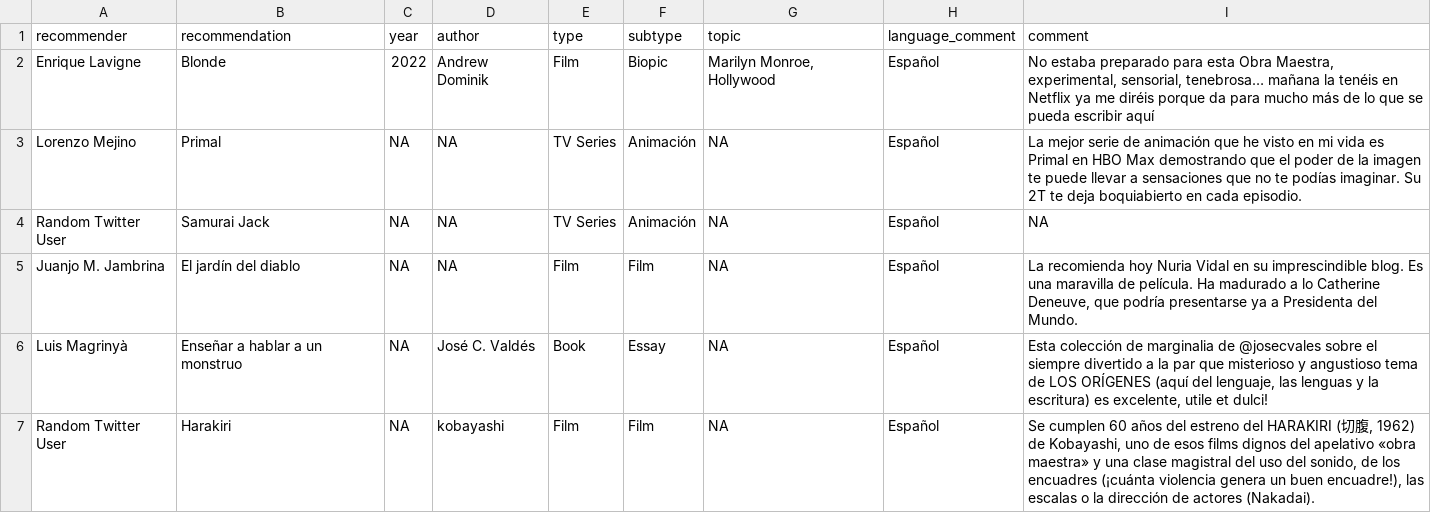
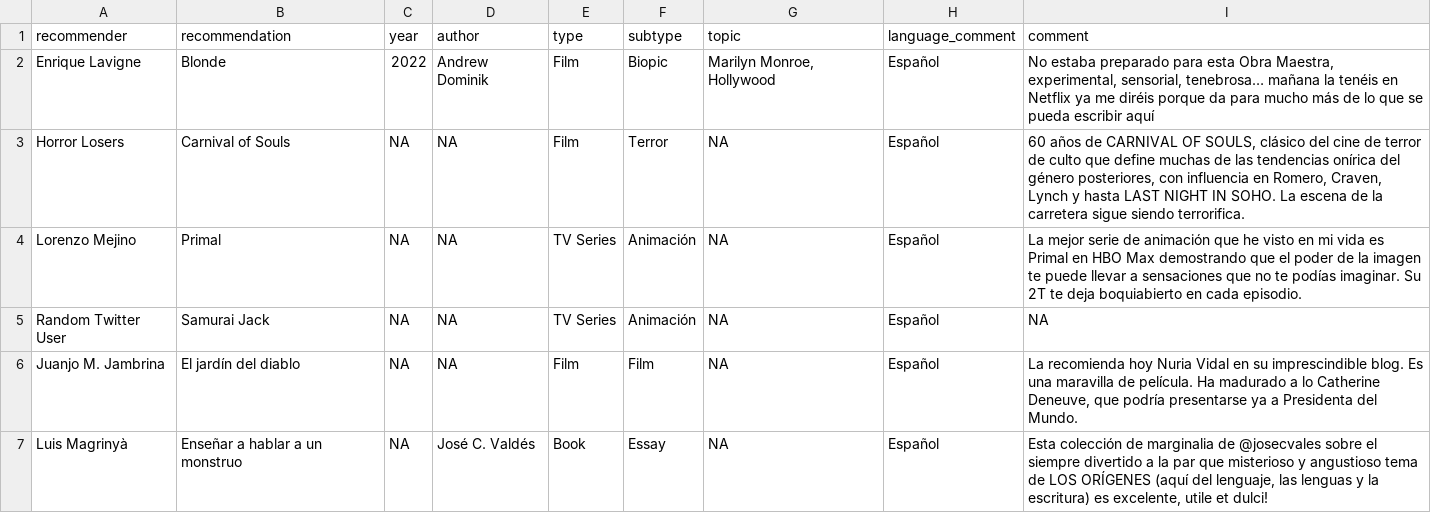
Before and after one commit to GuilleDiaz7/databases, a CSV file: recommendations.csv, drawn as a sheet; only a part is shown; the shorter side is filled out with more unchanged rows.

Commit message:
Update recommendations.csv

```diff
--- a/recommendations.csv
+++ b/recommendations.csv
@@ -2,2 +2,3 @@
 "Enrique Lavigne","Blonde",2022,"Andrew Dominik","Film","Biopic","Marilyn Monroe, Hollywood","Español","No estaba preparado para esta Obra Maestra, experimental, sensorial, tenebrosa… mañana la tenéis en Netflix ya me diréis porque da para mucho más de lo que se pueda escribir aquí"
+"Horror Losers","Carnival of Souls",NA,NA,"Film","Terror",NA,"Español","60 años de CARNIVAL OF SOULS, clásico del cine de terror de culto que define muchas de las tendencias onírica del género posteriores, con influencia en Romero, Craven, Lynch y hasta LAST NIGHT IN SOHO. La escena de la carretera sigue siendo terrorifica."
 "Lorenzo Mejino","Primal",NA,NA,"TV Series","Animación",NA,"Español","La mejor serie de animación que he visto en mi vida es Primal en HBO Max demostrando que el poder de la imagen te puede llevar  a sensaciones que no te podías imaginar. Su 2T te deja boquiabierto en cada episodio."
```
